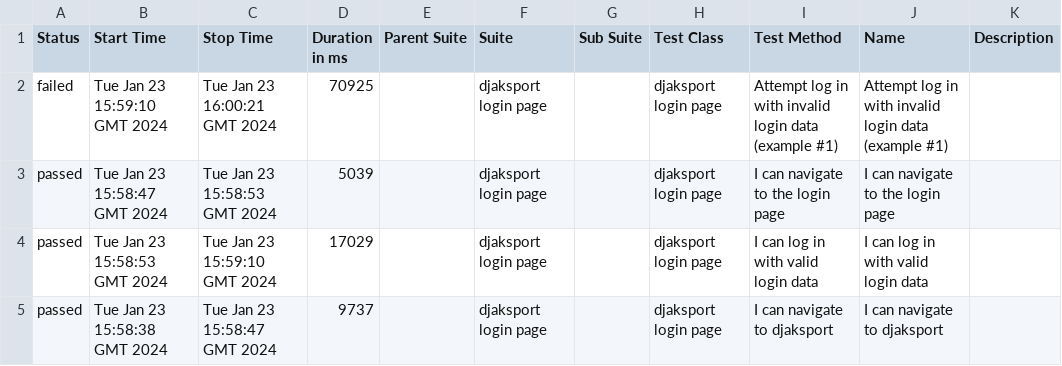
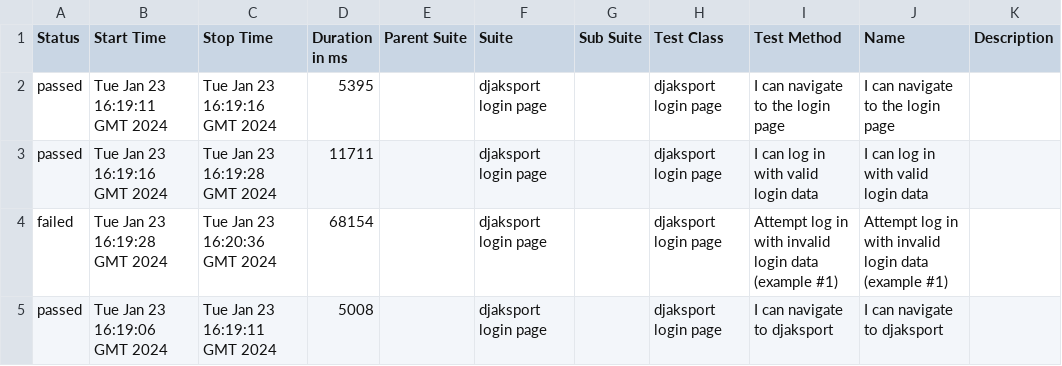
Before and after one commit to pavlovic-bojan/e2e-cypress-pom-cucumber-allure, a CSV file: data/suites.csv, drawn as a sheet.

```diff
--- a/data/suites.csv
+++ b/data/suites.csv
@@ -1,5 +1,5 @@
 "Status","Start Time","Stop Time","Duration in ms","Parent Suite","Suite","Sub Suite","Test Class","Test Method","Name","Description"
-"failed","Tue Jan 23 15:59:10 GMT 2024","Tue Jan 23 16:00:21 GMT 2024","70925","","djaksport login page","","djaksport login page","Attempt log in with invalid login data (example #1)","Attempt log in with invalid login data (example #1)",""
-"passed","Tue Jan 23 15:58:47 GMT 2024","Tue Jan 23 15:58:53 GMT 2024","5039","","djaksport login page","","djaksport login page","I can navigate to the login page","I can navigate to the login page",""
-"passed","Tue Jan 23 15:58:53 GMT 2024","Tue Jan 23 15:59:10 GMT 2024","17029","","djaksport login page","","djaksport login page","I can log in with valid login data","I can log in with valid login data",""
-"passed","Tue Jan 23 15:58:38 GMT 2024","Tue Jan 23 15:58:47 GMT 2024","9737","","djaksport login page","","djaksport login page","I can navigate to djaksport","I can navigate to djaksport",""
+"passed","Tue Jan 23 16:19:11 GMT 2024","Tue Jan 23 16:19:16 GMT 2024","5395","","djaksport login page","","djaksport login page","I can navigate to the login page","I can navigate to the login page",""
+"passed","Tue Jan 23 16:19:16 GMT 2024","Tue Jan 23 16:19:28 GMT 2024","11711","","djaksport login page","","djaksport login page","I can log in with valid login data","I can log in with valid login data",""
+"failed","Tue Jan 23 16:19:28 GMT 2024","Tue Jan 23 16:20:36 GMT 2024","68154","","djaksport login page","","djaksport login page","Attempt log in with invalid login data (example #1)","Attempt log in with invalid login data (example #1)",""
+"passed","Tue Jan 23 16:19:06 GMT 2024","Tue Jan 23 16:19:11 GMT 2024","5008","","djaksport login page","","djaksport login page","I can navigate to djaksport","I can navigate to djaksport",""
```
Also changed, not shown: 30 other files.
